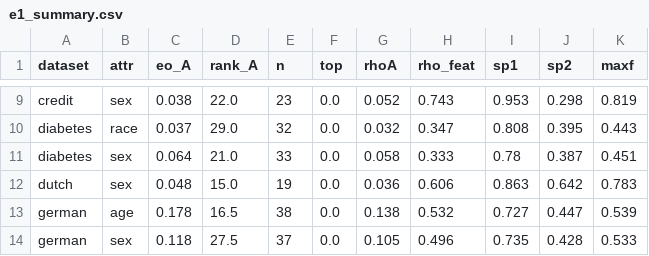
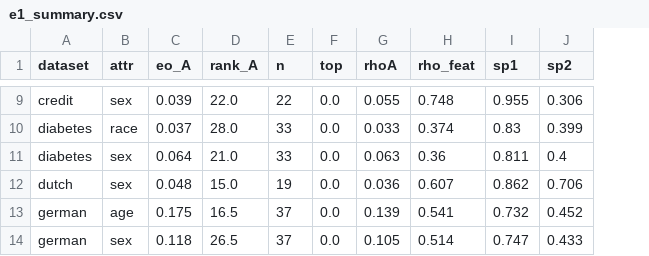
Before and after one commit to tanistheta/Bias_detection, a CSV file: results/e1_summary.csv, drawn as a sheet; only a part is shown, gaps mark what is left out; the diff covers the shown part only; the diff names each change by its address in the sheet, - before the commit and + after, or states it on an @@ line.

```diff
--- a/results/e1_summary.csv
+++ b/results/e1_summary.csv
-column K (maxf), rows 9-14: 0.819 | 0.443 | 0.451 | 0.783 | 0.539 | 0.533
-C9 (eo_A): 0.038
+C9 (eo_A): 0.039
-E9 (n): 23
+E9 (n): 22
-G9 (rhoA): 0.052
+G9 (rhoA): 0.055
-H9 (rho_feat): 0.743
+H9 (rho_feat): 0.748
-I9 (sp1): 0.953
+I9 (sp1): 0.955
-J9 (sp2): 0.298
+J9 (sp2): 0.306
-D10 (rank_A): 29.0
+D10 (rank_A): 28.0
-E10 (n): 32
+E10 (n): 33
-G10 (rhoA): 0.032
+G10 (rhoA): 0.033
-H10 (rho_feat): 0.347
+H10 (rho_feat): 0.374
-I10 (sp1): 0.808
+I10 (sp1): 0.83
-J10 (sp2): 0.395
+J10 (sp2): 0.399
-G11 (rhoA): 0.058
+G11 (rhoA): 0.063
-H11 (rho_feat): 0.333
+H11 (rho_feat): 0.36
-I11 (sp1): 0.78
+I11 (sp1): 0.811
-J11 (sp2): 0.387
+J11 (sp2): 0.4
-H12 (rho_feat): 0.606
+H12 (rho_feat): 0.607
-I12 (sp1): 0.863
+I12 (sp1): 0.862
-J12 (sp2): 0.642
+J12 (sp2): 0.706
-C13 (eo_A): 0.178
+C13 (eo_A): 0.175
-E13 (n): 38
+E13 (n): 37
-G13 (rhoA): 0.138
+G13 (rhoA): 0.139
-H13 (rho_feat): 0.532
+H13 (rho_feat): 0.541
-I13 (sp1): 0.727
+I13 (sp1): 0.732
-J13 (sp2): 0.447
+J13 (sp2): 0.452
-D14 (rank_A): 27.5
+D14 (rank_A): 26.5
-H14 (rho_feat): 0.496
+H14 (rho_feat): 0.514
-I14 (sp1): 0.735
+I14 (sp1): 0.747
-J14 (sp2): 0.428
+J14 (sp2): 0.433
```
Also changed, not shown: 46 edited cells elsewhere in this file, app/data/audit.csv, 4 other files.
